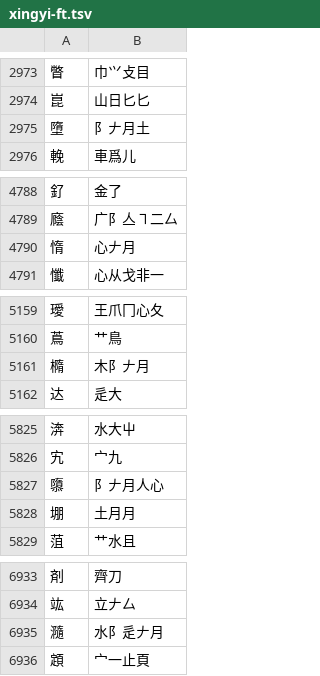
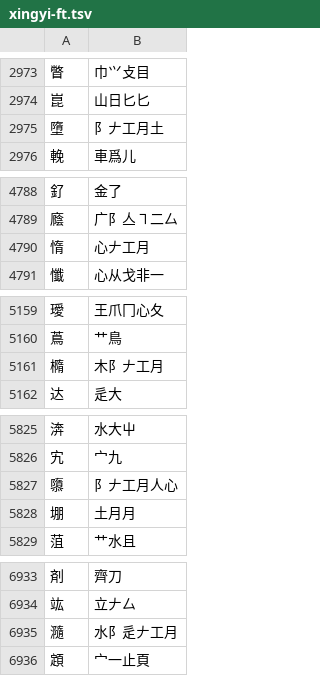
Before and after one commit to chenlin014/jiezi, a TSV file: table/xingyi-ft.tsv, drawn as a sheet; only a part is shown, gaps mark what is left out; the diff covers the shown part only.

```diff
--- a/table/xingyi-ft.tsv
+++ b/table/xingyi-ft.tsv
@@ -2974,3 +2974,3 @@
 崑	山日匕匕
-墮	阝𠂇月土
+墮	阝𠂇工月土
 輓	車爲儿
@@ -4789,3 +4789,3 @@
 廕	广阝亼㇕二厶
-惰	心𠂇月
+惰	心𠂇工月
 懺	心从戈非一
@@ -5160,3 +5160,3 @@
 蔦	艹鳥
-橢	木阝𠂇月
+橢	木阝𠂇工月
 达	辵大
@@ -5826,3 +5826,3 @@
 宄	宀九
-隳	阝𠂇月人心
+隳	阝𠂇工月人心
 堋	土月月
@@ -6934,3 +6934,3 @@
 竑	立𠂇厶
-瀡	水阝辵𠂇月
+瀡	水阝辵𠂇工月
 顁	宀一止頁
```
Also changed, not shown: 19 edited cells elsewhere in this file, table/siyuan.tsv, table/xingyi-jp.tsv, 2 other files.
